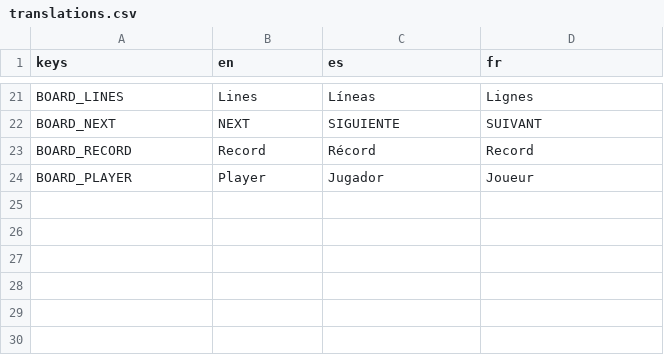
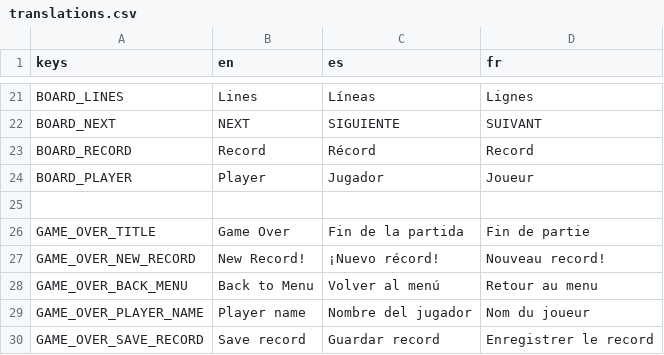
Before and after one commit to Garytoman79/gtris, a CSV file: translations/translations.csv, drawn as a sheet; only a part is shown, gaps mark what is left out; the diff names each change by its address in the sheet, - before the commit and + after, or states it on an @@ line.

Commit message:
Logica para guardar record implementada

```diff
--- a/translations/translations.csv
+++ b/translations/translations.csv
+row 25: (empty)
+row 26: GAME_OVER_TITLE | Game Over | Fin de la partida | Fin de partie
+row 27: GAME_OVER_NEW_RECORD | New Record! | ¡Nuevo récord! | Nouveau record!
+row 28: GAME_OVER_BACK_MENU | Back to Menu | Volver al menú | Retour au menu
+row 29: GAME_OVER_PLAYER_NAME | Player name | Nombre del jugador | Nom du joueur
+row 30: GAME_OVER_SAVE_RECORD | Save record | Guardar record | Enregistrer le record
```
Also changed, not shown: 10 other files.
